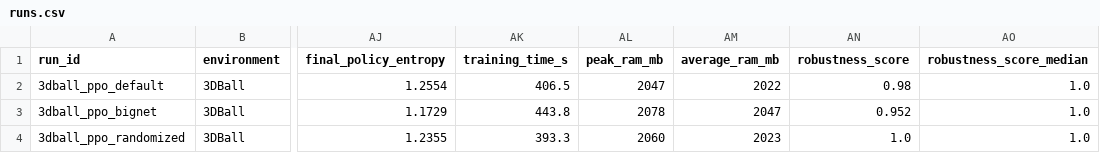
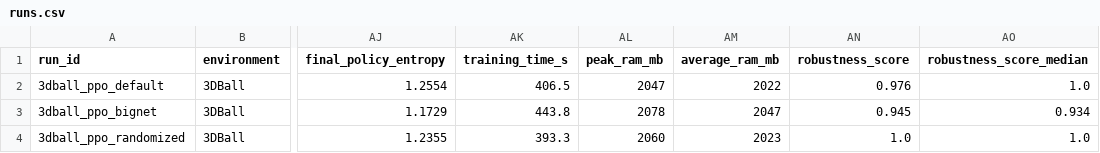
Before and after one commit to ZeroV4/BCS2-ml-agents-fork, a CSV file: data/runs.csv, drawn as a sheet; only a part is shown, gaps mark what is left out; the diff names each change by its address in the sheet, - before the commit and + after, or states it on an @@ line.

Commit message:
fix: seed change and new data

```diff
--- a/data/runs.csv
+++ b/data/runs.csv
-AN2 (robustness_score): 0.98
+AN2 (robustness_score): 0.976
-AN3 (robustness_score): 0.952
+AN3 (robustness_score): 0.945
-AO3 (robustness_score_median): 1.0
+AO3 (robustness_score_median): 0.934
```
Also changed, not shown: 2 other files.
